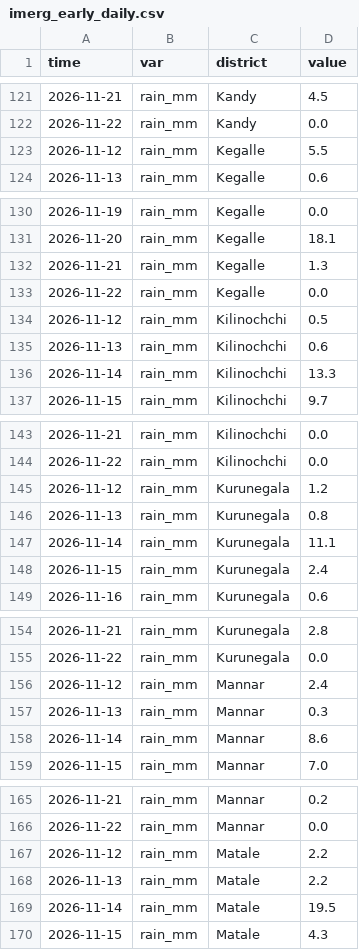
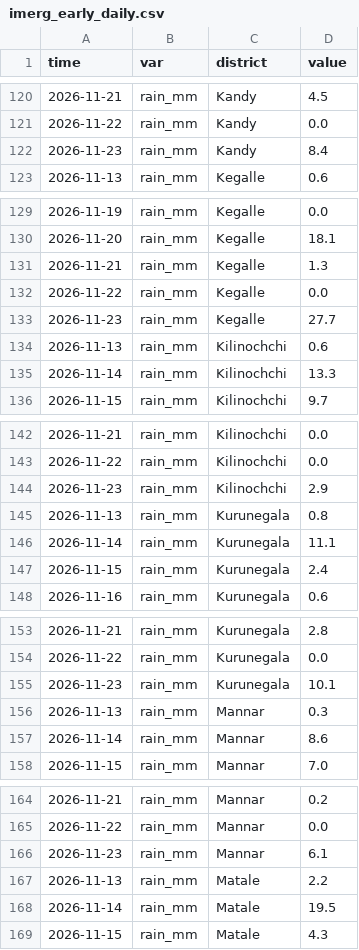
Before and after one commit to PasinduSuraweera/biome, a CSV file: data/processed/imerg_early_daily.csv, drawn as a sheet; only a part is shown, gaps mark what is left out; the diff covers the shown part only.

```diff
--- a/data/processed/imerg_early_daily.csv
+++ b/data/processed/imerg_early_daily.csv
@@ -122,3 +121,3 @@ time,var,district,value
 2026-11-22,rain_mm,Kandy,0.0
-2026-11-12,rain_mm,Kegalle,5.5
+2026-11-23,rain_mm,Kandy,8.4
 2026-11-13,rain_mm,Kegalle,0.6
@@ -133,3 +132,3 @@ time,var,district,value
 2026-11-22,rain_mm,Kegalle,0.0
-2026-11-12,rain_mm,Kilinochchi,0.5
+2026-11-23,rain_mm,Kegalle,27.7
 2026-11-13,rain_mm,Kilinochchi,0.6
@@ -144,3 +143,3 @@ time,var,district,value
 2026-11-22,rain_mm,Kilinochchi,0.0
-2026-11-12,rain_mm,Kurunegala,1.2
+2026-11-23,rain_mm,Kilinochchi,2.9
 2026-11-13,rain_mm,Kurunegala,0.8
@@ -155,3 +154,3 @@ time,var,district,value
 2026-11-22,rain_mm,Kurunegala,0.0
-2026-11-12,rain_mm,Mannar,2.4
+2026-11-23,rain_mm,Kurunegala,10.1
 2026-11-13,rain_mm,Mannar,0.3
@@ -166,3 +165,3 @@ time,var,district,value
 2026-11-22,rain_mm,Mannar,0.0
-2026-11-12,rain_mm,Matale,2.2
+2026-11-23,rain_mm,Mannar,6.1
 2026-11-13,rain_mm,Matale,2.2
```
Also changed, not shown: 20 added rows and 20 removed rows elsewhere in this file, 2 other files.
